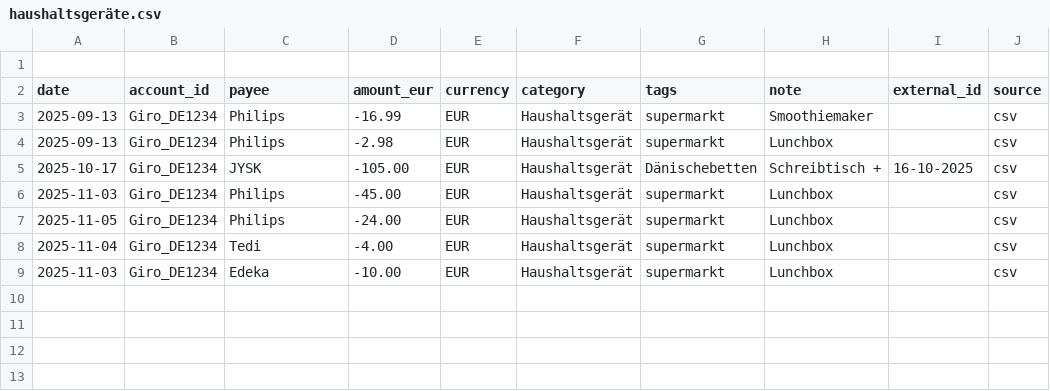
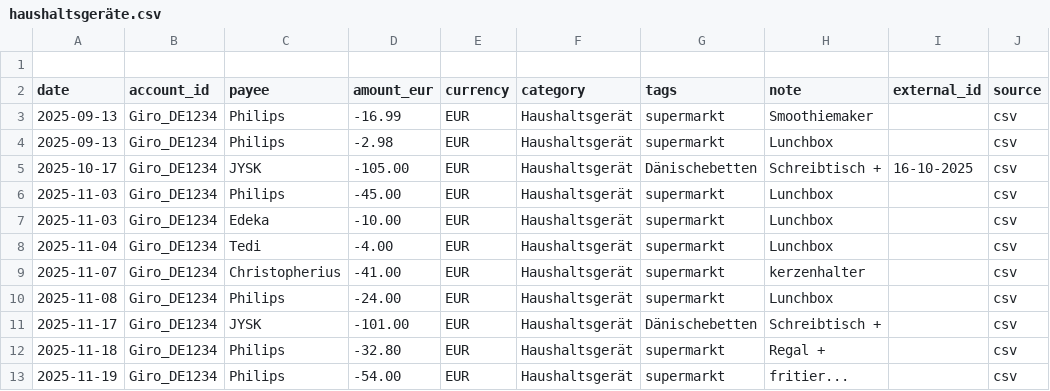
Before and after one commit to abdel0909/finanz-agent, a CSV file: data/inbox/haushaltsgeräte.csv, drawn as a sheet.

Commit message:
Update haushaltsgeräte.csv

```diff
--- a/data/inbox/haushaltsgeräte.csv
+++ b/data/inbox/haushaltsgeräte.csv
@@ -6,4 +6,8 @@ date,account_id,payee,amount_eur,currency,category,tags,note,external_id,source
 2025-11-03,Giro_DE1234,Philips,-45.00,EUR,Haushaltsgerät,supermarkt,"Lunchbox",,csv
-2025-11-05,Giro_DE1234,Philips,-24.00,EUR,Haushaltsgerät,supermarkt,"Lunchbox",,csv
+2025-11-03,Giro_DE1234,Edeka,-10.00,EUR,Haushaltsgerät,supermarkt,"Lunchbox",,csv
 2025-11-04,Giro_DE1234,Tedi,-4.00,EUR,Haushaltsgerät,supermarkt,"Lunchbox",,csv
-2025-11-03,Giro_DE1234,Edeka,-10.00,EUR,Haushaltsgerät,supermarkt,"Lunchbox",,csv
+2025-11-07,Giro_DE1234,Christopherius,-41.00,EUR,Haushaltsgerät,supermarkt,"kerzenhalter",,csv
+2025-11-08,Giro_DE1234,Philips,-24.00,EUR,Haushaltsgerät,supermarkt,"Lunchbox",,csv
+2025-11-17,Giro_DE1234,JYSK,-101.00,EUR,Haushaltsgerät,Dänischebetten,"Schreibtisch + ",,csv
+2025-11-18,Giro_DE1234,Philips,-32.80,EUR,Haushaltsgerät,supermarkt,"Regal +",,csv
+2025-11-19,Giro_DE1234,Philips,-54.00,EUR,Haushaltsgerät,supermarkt,"fritier...",,csv
```
